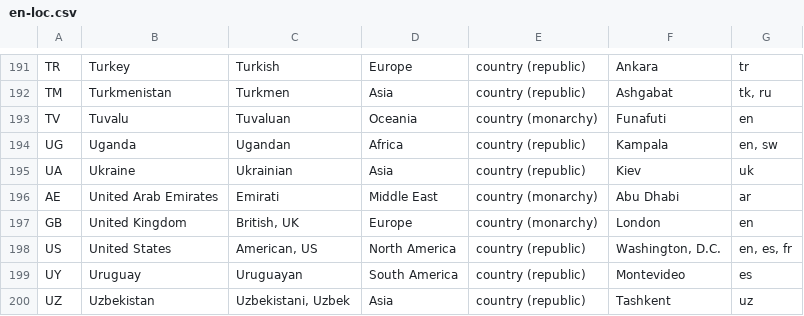
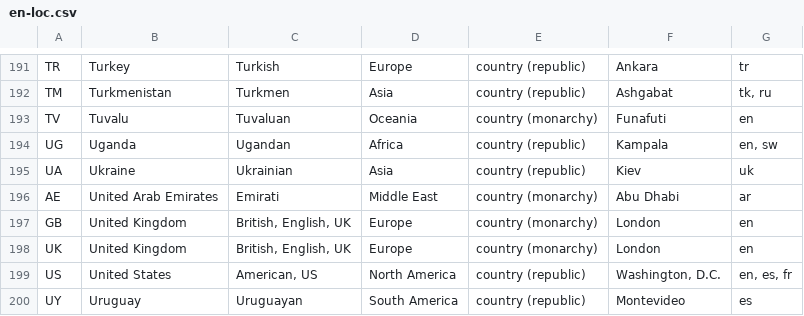
Before and after one commit to textgain/grasp, a CSV file: kb/en-loc.csv, drawn as a sheet; only a part is shown, gaps mark what is left out; the shorter side is filled out with more unchanged rows.

```diff
--- a/kb/en-loc.csv
+++ b/kb/en-loc.csv
@@ -196,3 +196,4 @@ UA,Ukraine,Ukrainian,Asia,"country (republic)",Kiev,uk
 AE,"United Arab Emirates",Emirati,"Middle East","country (monarchy)","Abu Dhabi",ar
-GB,"United Kingdom","British, UK",Europe,"country (monarchy)",London,en
+GB,"United Kingdom","British, English, UK",Europe,"country (monarchy)",London,en
+UK,"United Kingdom","British, English, UK",Europe,"country (monarchy)",London,en
 US,"United States","American, US","North America","country (republic)","Washington, D.C.","en, es, fr"
```
Also changed, not shown: 4 other files.
